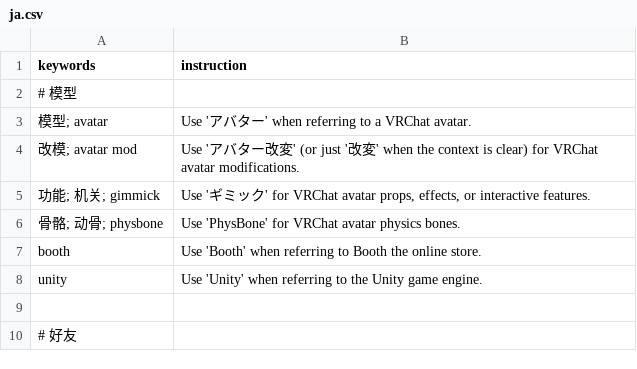
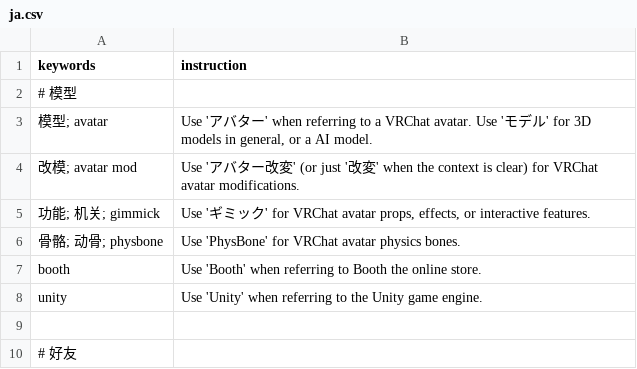
Before and after one commit to febilly/Yakutan, a CSV file: terminology/ja.csv, drawn as a sheet; only a part is shown.

Commit message:
改一点术语表

```diff
--- a/terminology/ja.csv
+++ b/terminology/ja.csv
@@ -2,3 +2,3 @@ keywords,instruction
 # 模型
-模型; avatar,"Use 'アバター' when referring to a VRChat avatar."
+模型; avatar,"Use 'アバター' when referring to a VRChat avatar. Use 'モデル' for 3D models in general, or a AI model."
 改模; avatar mod, Use 'アバター改変' (or just '改変' when the context is clear) for VRChat avatar modifications.
```
